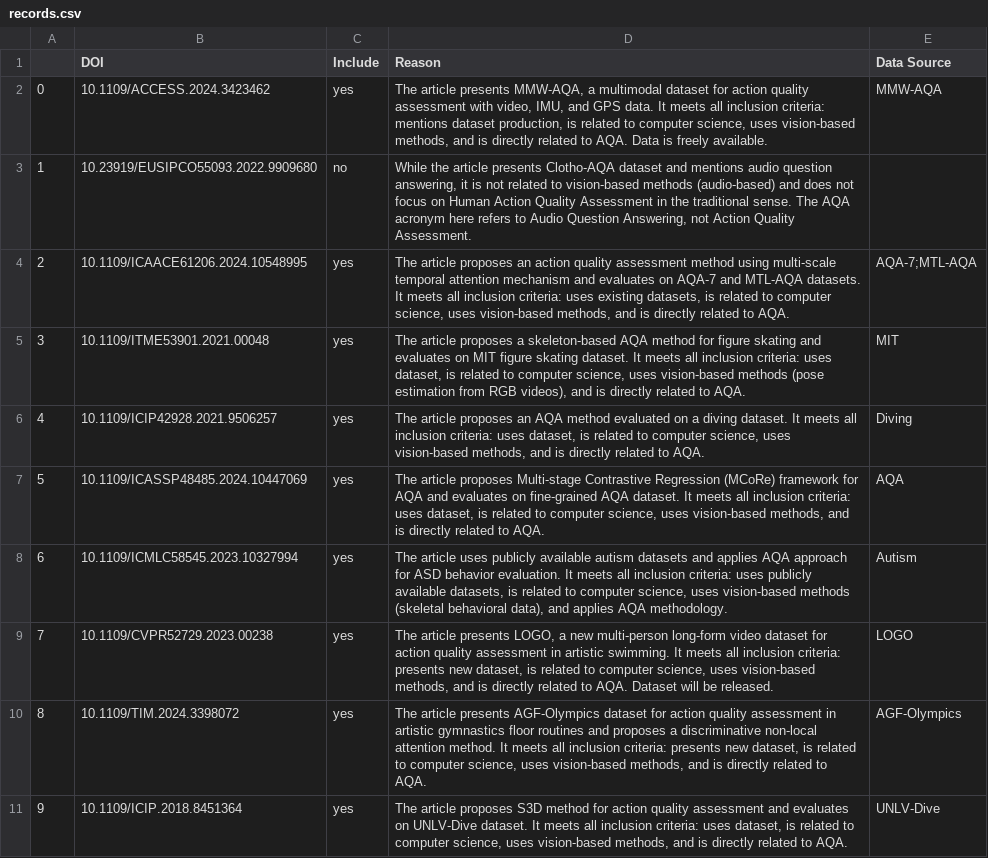
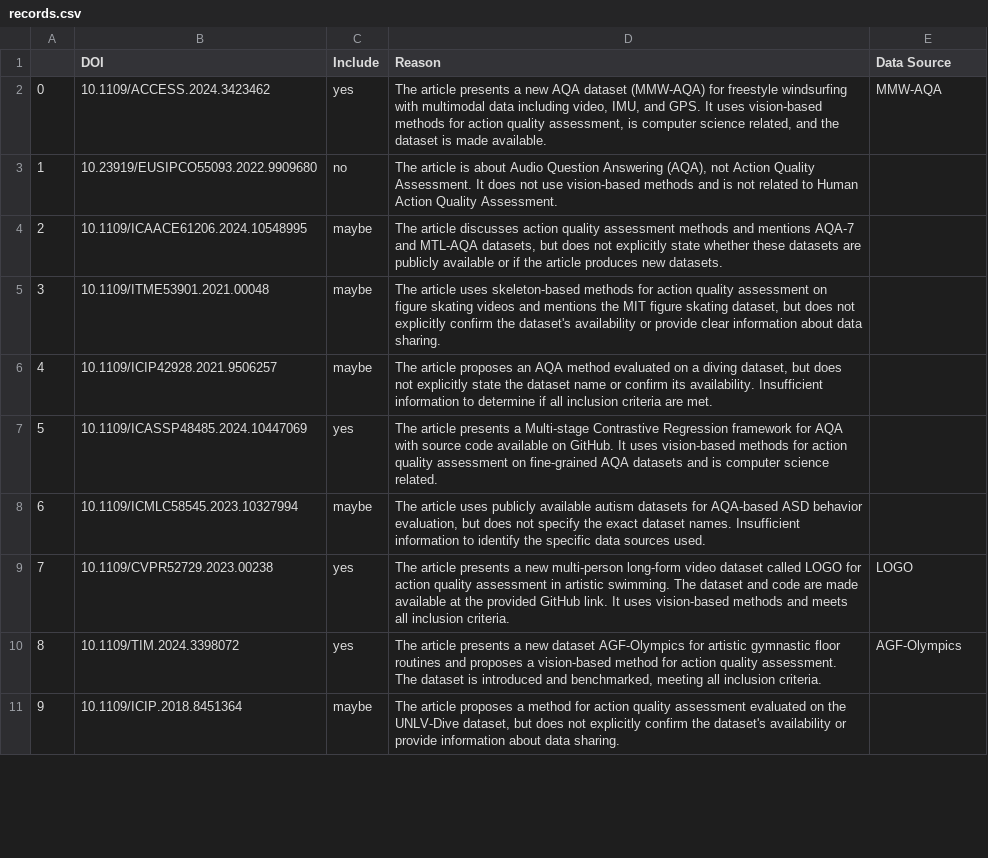
Before and after one commit to FBK-OpenIoT/automating-prisma-public, a CSV file: data/results/CLAUDE_screening/records.csv, drawn as a sheet; only a part is shown; the diff covers the shown part only; the diff names each change by its address in the sheet, - before the commit and + after, or states it on an @@ line.

```diff
--- a/data/results/CLAUDE_screening/records.csv
+++ b/data/results/CLAUDE_screening/records.csv
-D2 (Reason): …article presents MMW-AQA, a multimodal dataset for action quality assessment with video, IMU, and GPS data. It meets all inclusion criteria: mentions dataset production, is related to computer science, uses vision-based methods, and is directly related to AQA. Data is freely available.
+D2 (Reason): …article presents a new AQA dataset (MMW-AQA) for freestyle windsurfing with multimodal data including video, IMU, and GPS. It uses vision-based methods for action quality assessment, is computer science related, and the dataset is made available.
-D3 (Reason): While the article presents Clotho-AQA dataset and mentions audio question answering, it is not related to vision-based methods (audio-based) and does not focus on Human Action Quality Assessment in the traditional sense. The AQA acronym here refers to Audio Question Answering, not Action Quality…
+D3 (Reason): The article is about Audio Question Answering (AQA), not Action Quality Assessment. It does not use vision-based methods and is not related to Human Action Quality…
-C4:C6 (Include): yes
+C4:C6 (Include): maybe
-D4 (Reason): The article proposes an action quality assessment method using multi-scale temporal attention mechanism and evaluates on AQA-7 and MTL-AQA datasets. It meets all inclusion criteria: uses existing datasets, is related to computer science, uses vision-based methods, and is directly related to AQA.
+D4 (Reason): The article discusses action quality assessment methods and mentions AQA-7 and MTL-AQA datasets, but does not explicitly state whether these datasets are publicly available or if the article produces new datasets.
-E4 (Data Source): AQA-7;MTL-AQA
+E4 (Data Source): (empty)
-D5 (Reason): The article proposes a skeleton-based AQA method for figure skating and evaluates on MIT figure skating dataset. It meets all inclusion criteria: uses dataset, is related to computer science, uses vision-based methods (pose estimation from RGB videos), and is directly related to AQA.
+D5 (Reason): The article uses skeleton-based methods for action quality assessment on figure skating videos and mentions the MIT figure skating dataset, but does not explicitly confirm the dataset's availability or provide clear information about data sharing.
-E5 (Data Source): MIT
+E5 (Data Source): (empty)
-D6 (Reason): …a diving dataset. It meets all inclusion criteria: uses dataset, is related to computer science, uses vision-based methods, and is directly related to AQA.
+D6 (Reason): …a diving dataset, but does not explicitly state the dataset name or confirm its availability. Insufficient information to determine if all inclusion criteria are met.
-E6 (Data Source): Diving
+E6 (Data Source): (empty)
-D7 (Reason): The article proposes Multi-stage Contrastive Regression (MCoRe) framework for AQA and evaluates on fine-grained AQA dataset. It meets all inclusion criteria: uses dataset, is related to computer science, uses vision-based methods, and is directly related to AQA.
+D7 (Reason): The article presents a Multi-stage Contrastive Regression framework for AQA with source code available on GitHub. It uses vision-based methods for action quality assessment on fine-grained AQA datasets and is computer science related.
-E7 (Data Source): AQA
+E7 (Data Source): (empty)
-C8 (Include): yes
+C8 (Include): maybe
-D8 (Reason): …autism datasets and applies AQA approach for ASD behavior evaluation. It meets all inclusion criteria: uses publicly available datasets, is related to computer science, uses vision-based methods (skeletal behavioral data), and applies AQA methodology.
+D8 (Reason): …autism datasets for AQA-based ASD behavior evaluation, but does not specify the exact dataset names. Insufficient information to identify the specific data sources used.
-E8 (Data Source): Autism
+E8 (Data Source): (empty)
-D9 (Reason): …article presents LOGO, a new multi-person long-form video dataset for action quality assessment in artistic swimming. It meets all inclusion criteria: presents new dataset, is related to computer science, uses vision-based methods, and is directly related to AQA. Dataset will be released.
+D9 (Reason): …article presents a new multi-person long-form video dataset called LOGO for action quality assessment in artistic swimming. The dataset and code are made available at the provided GitHub link. It uses vision-based methods and meets all inclusion criteria.
-D10 (Reason): …article presents AGF-Olympics dataset for action quality assessment in artistic gymnastics floor routines and proposes a discriminative non-local attention method. It meets all inclusion criteria: presents new dataset, is related to computer science, uses vision-based methods, and is directly related to AQA.
+D10 (Reason): …article presents a new dataset AGF-Olympics for artistic gymnastic floor routines and proposes a vision-based method for action quality assessment. The dataset is introduced and benchmarked, meeting all inclusion criteria.
-C11 (Include): yes
+C11 (Include): maybe
-D11 (Reason): …article proposes S3D method for action quality assessment and evaluates on UNLV-Dive dataset. It meets all inclusion criteria: uses dataset, is related to computer science, uses vision-based methods, and is directly related to AQA.
+D11 (Reason): …article proposes a method for action quality assessment evaluated on the UNLV-Dive dataset, but does not explicitly confirm the dataset's availability or provide information about data sharing.
-E11 (Data Source): UNLV-Dive
+E11 (Data Source): (empty)
```
Also changed, not shown: 155 edited cells elsewhere in this file, data/results/CLAUDE_df_evaluated_validation.csv, data/results/CLAUDE_screening/runs_cost_summary.csv, 10 other files.
